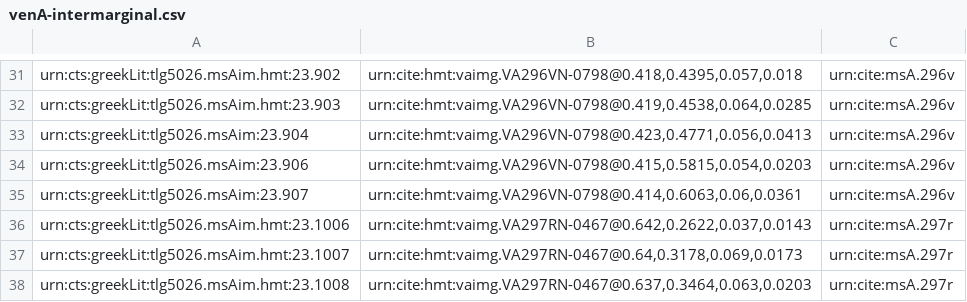
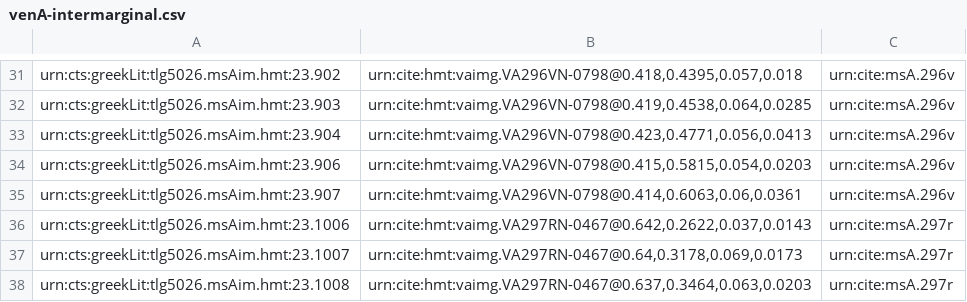
Before and after one commit to hmteditors/uwash, a CSV file: collections/venA-intermarginal.csv, drawn as a sheet; only a part is shown, gaps mark what is left out; the diff covers the shown part only.

```diff
--- a/collections/venA-intermarginal.csv
+++ b/collections/venA-intermarginal.csv
@@ -32,5 +32,5 @@ urn:cts:greekLit:tlg5026.msAim.hmt:23.902, "urn:cite:hmt:vaimg.VA296VN-0798@0.41
 urn:cts:greekLit:tlg5026.msAim.hmt:23.903,"urn:cite:hmt:vaimg.VA296VN-0798@0.419,0.4538,0.064,0.0285", urn:cite:msA.296v
-urn:cts:greekLit:tlg5026.msAim:23.904,"urn:cite:hmt:vaimg.VA296VN-0798@0.423,0.4771,0.056,0.0413", urn:cite:msA.296v
-urn:cts:greekLit:tlg5026.msAim:23.906,"urn:cite:hmt:vaimg.VA296VN-0798@0.415,0.5815,0.054,0.0203", urn:cite:msA.296v
-urn:cts:greekLit:tlg5026.msAim:23.907,"urn:cite:hmt:vaimg.VA296VN-0798@0.414,0.6063,0.06,0.0361",urn:cite:msA.296v
+urn:cts:greekLit:tlg5026.msAim.hmt:23.904,"urn:cite:hmt:vaimg.VA296VN-0798@0.423,0.4771,0.056,0.0413", urn:cite:msA.296v
+urn:cts:greekLit:tlg5026.msAim.hmt:23.906,"urn:cite:hmt:vaimg.VA296VN-0798@0.415,0.5815,0.054,0.0203", urn:cite:msA.296v
+urn:cts:greekLit:tlg5026.msAim.hmt:23.907,"urn:cite:hmt:vaimg.VA296VN-0798@0.414,0.6063,0.06,0.0361",urn:cite:msA.296v
 urn:cts:greekLit:tlg5026.msAim.hmt:23.1006,"urn:cite:hmt:vaimg.VA297RN-0467@0.642,0.2622,0.037,0.0143", urn:cite:msA.297r
```
Also changed, not shown: 28 edited cells elsewhere in this file.
